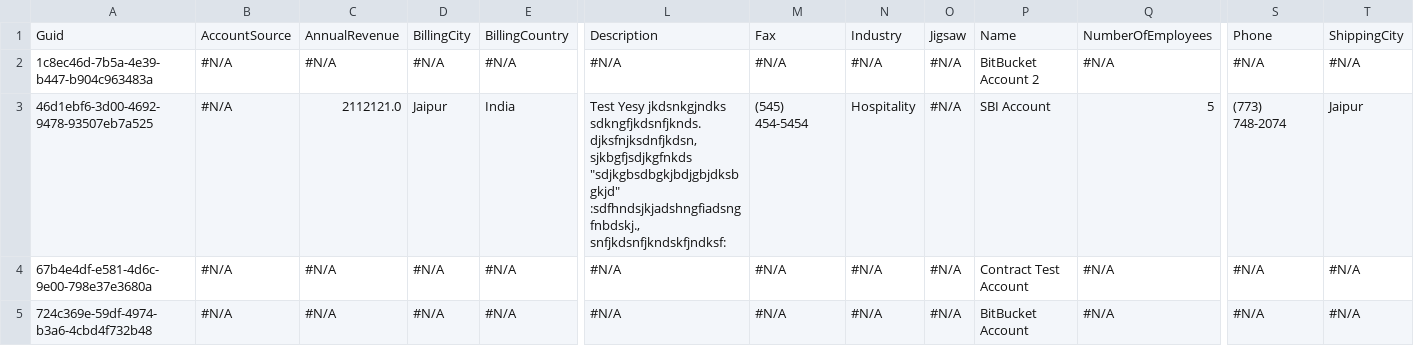
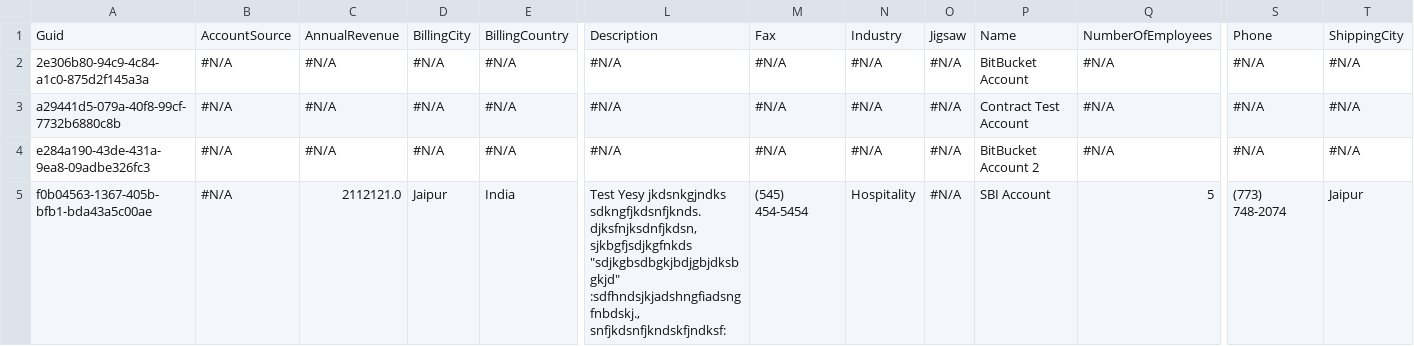
Before and after one commit to wclapier/release-test, a CSV file: Account.csv, drawn as a sheet; only a part is shown, gaps mark what is left out; removed rows and columns are numbered as before the commit, all else as after; rows hold the shown columns only; ↵ is a line break in a cell; the diff names each change by its address in the sheet, - before the commit and + after, or states it on an @@ line.

Commit message:
Saved data from the control instance into the repository master branch

```diff
--- a/Account.csv
+++ b/Account.csv
-A2: 1c8ec46d-7b5a-4e39-b447-b904c963483a
+A2: 2e306b80-94c9-4c84-a1c0-875d2f145a3a
-P2: BitBucket Account 2
+P2: BitBucket Account
-row 3: 46d1ebf6-3d00-4692-9478-93507eb7a525 | #N/A | 2112121.0 | Jaipur | India | Test Yesy jkdsnkgjndks ↵ sdkngfjkdsnfjknds.djksfnjksdnfjkdsn, sjkbgfjsdjkgfnkds "sdjkgbsdbgkjbdjgbjdksbgkjd" ↵ :sdfhndsjkjadshngfiadsngfnbdskj., ↵ snfjkdsnfjkndskfjndksf: | (545) 454-5454 | Hospitality | #N/A | SBI Account | 5 | (773) 748-2074 | Jaipur
-A3: 67b4e4df-e581-4d6c-9e00-798e37e3680a
+A3: a29441d5-079a-40f8-99cf-7732b6880c8b
-A4: 724c369e-59df-4974-b3a6-4cbd4f732b48
+A4: e284a190-43de-431a-9ea8-09adbe326fc3
-P4: BitBucket Account
+P4: BitBucket Account 2
+row 5: f0b04563-1367-405b-bfb1-bda43a5c00ae | #N/A | 2112121.0 | Jaipur | India | Test Yesy jkdsnkgjndks ↵ sdkngfjkdsnfjknds.djksfnjksdnfjkdsn, sjkbgfjsdjkgfnkds "sdjkgbsdbgkjbdjgbjdksbgkjd" ↵ :sdfhndsjkjadshngfiadsngfnbdskj., ↵ snfjkdsnfjkndskfjndksf: | (545) 454-5454 | Hospitality | #N/A | SBI Account | 5 | (773) 748-2074 | Jaipur
```
